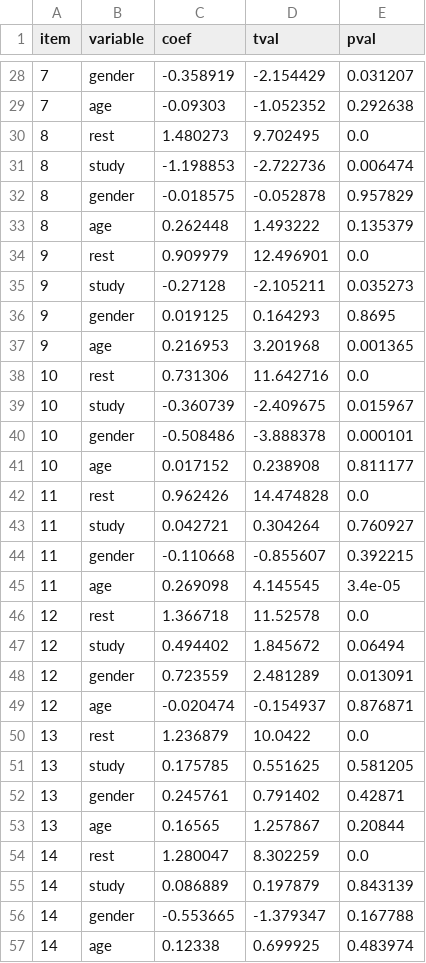
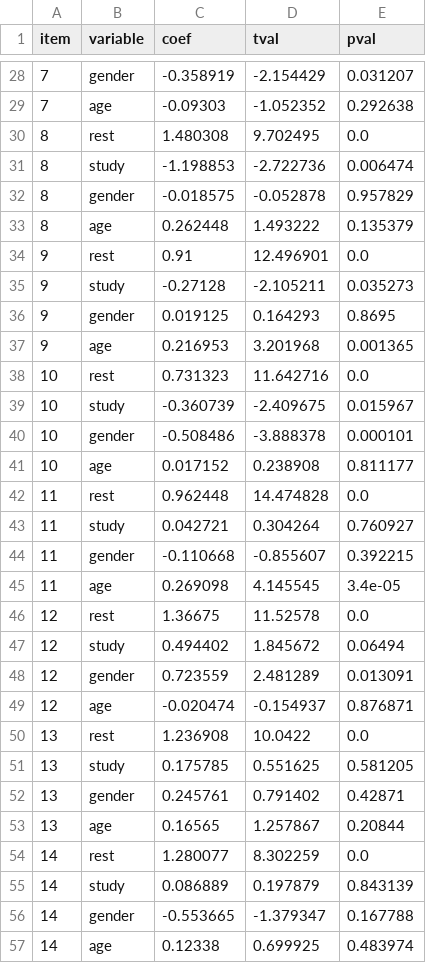
Before and after one commit to szorowi1/mace-irt, a CSV file: analysis/stan_results/logdif.csv, drawn as a sheet; only a part is shown, gaps mark what is left out; the diff covers the shown part only.

```diff
--- a/analysis/stan_results/logdif.csv
+++ b/analysis/stan_results/logdif.csv
@@ -29,3 +29,3 @@ item,variable,coef,tval,pval
 7,age,-0.09303,-1.052352,0.292638
-8,rest,1.480273,9.702495,0.0
+8,rest,1.480308,9.702495,0.0
 8,study,-1.198853,-2.722736,0.006474
@@ -33,3 +33,3 @@ item,variable,coef,tval,pval
 8,age,0.262448,1.493222,0.135379
-9,rest,0.909979,12.496901,0.0
+9,rest,0.91,12.496901,0.0
 9,study,-0.27128,-2.105211,0.035273
@@ -37,3 +37,3 @@ item,variable,coef,tval,pval
 9,age,0.216953,3.201968,0.001365
-10,rest,0.731306,11.642716,0.0
+10,rest,0.731323,11.642716,0.0
 10,study,-0.360739,-2.409675,0.015967
@@ -41,3 +41,3 @@ item,variable,coef,tval,pval
 10,age,0.017152,0.238908,0.811177
-11,rest,0.962426,14.474828,0.0
+11,rest,0.962448,14.474828,0.0
 11,study,0.042721,0.304264,0.760927
@@ -45,3 +45,3 @@ item,variable,coef,tval,pval
 11,age,0.269098,4.145545,3.4e-05
-12,rest,1.366718,11.52578,0.0
+12,rest,1.36675,11.52578,0.0
 12,study,0.494402,1.845672,0.06494
@@ -49,3 +49,3 @@ item,variable,coef,tval,pval
 12,age,-0.020474,-0.154937,0.876871
-13,rest,1.236879,10.0422,0.0
+13,rest,1.236908,10.0422,0.0
 13,study,0.175785,0.551625,0.581205
@@ -53,3 +53,3 @@ item,variable,coef,tval,pval
 13,age,0.16565,1.257867,0.20844
-14,rest,1.280047,8.302259,0.0
+14,rest,1.280077,8.302259,0.0
 14,study,0.086889,0.197879,0.843139
```
Also changed, not shown: 11 added rows, 11 removed rows and 51 edited cells elsewhere in this file, analysis/data/covariates.csv, 14 other files.
